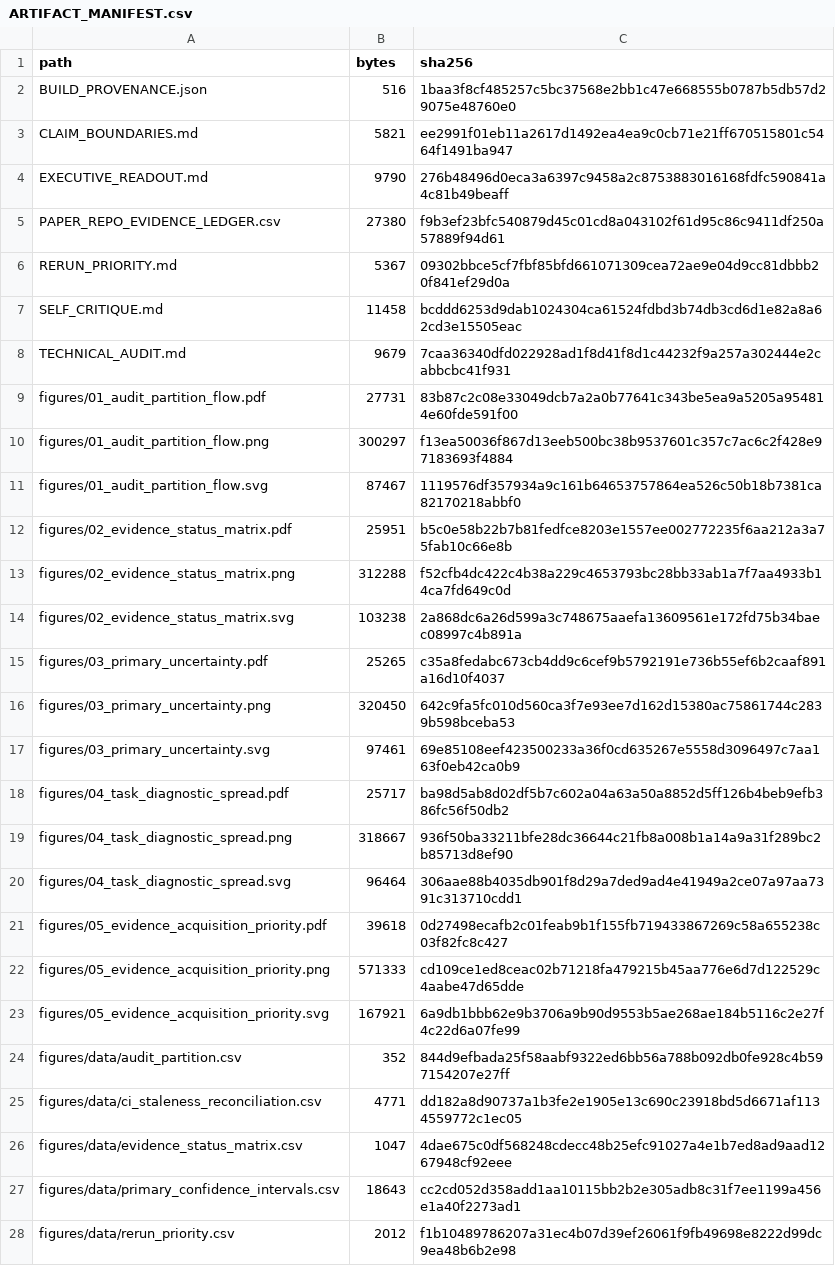
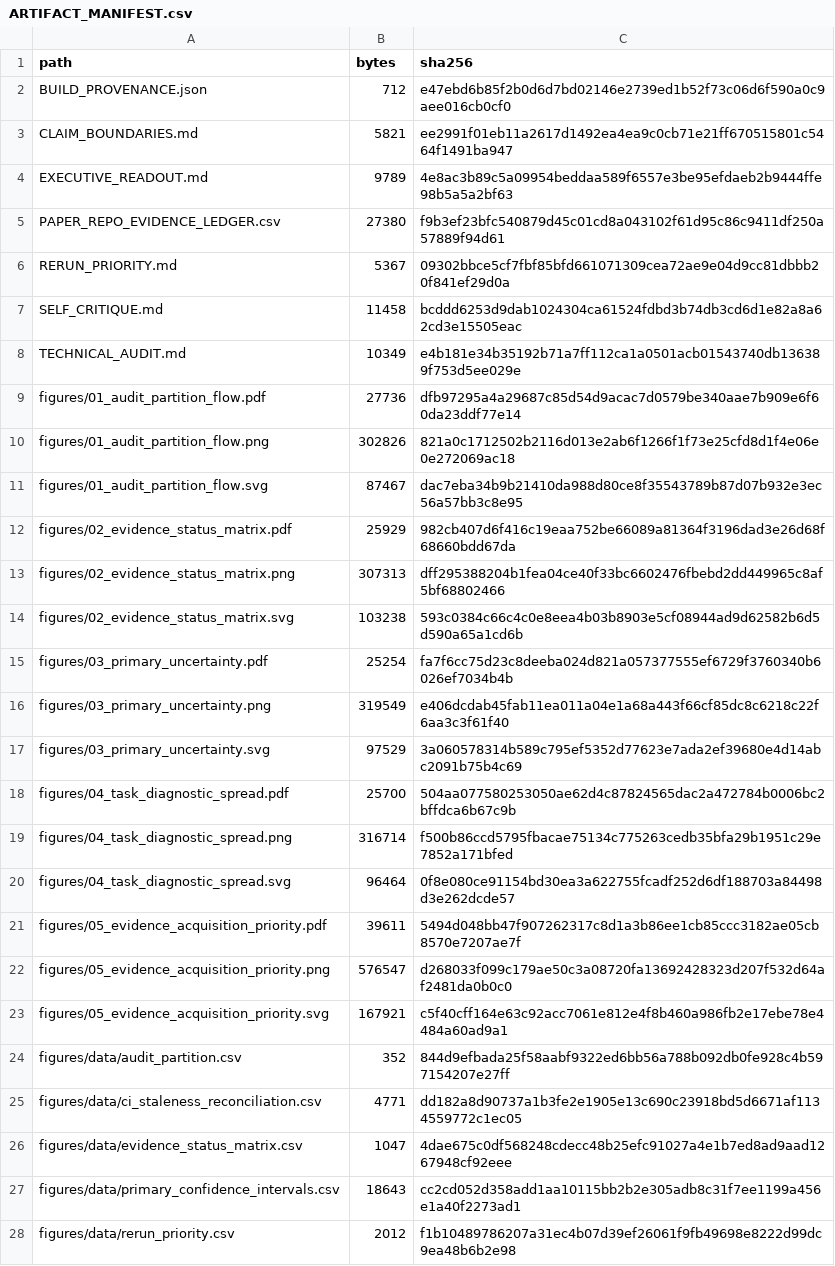
Before and after one commit to hanzhenzhujene/cei-moral-psychology-results-brief, a CSV file: evidence/canonical-audit/ARTIFACT_MANIFEST.csv, drawn as a sheet; only a part is shown.

Commit message:
Add evidence-backed benchmark result visualizations

```diff
--- a/evidence/canonical-audit/ARTIFACT_MANIFEST.csv
+++ b/evidence/canonical-audit/ARTIFACT_MANIFEST.csv
@@ -1,5 +1,5 @@
 path,bytes,sha256
-BUILD_PROVENANCE.json,516,1baa3f8cf485257c5bc37568e2bb1c47e668555b0787b5db57d29075e48760e0
+BUILD_PROVENANCE.json,712,e47ebd6b85f2b0d6d7bd02146e2739ed1b52f73c06d6f590a0c9aee016cb0cf0
 CLAIM_BOUNDARIES.md,5821,ee2991f01eb11a2617d1492ea4ea9c0cb71e21ff670515801c5464f1491ba947
-EXECUTIVE_READOUT.md,9790,276b48496d0eca3a6397c9458a2c8753883016168fdfc590841a4c81b49beaff
+EXECUTIVE_READOUT.md,9789,4e8ac3b89c5a09954beddaa589f6557e3be95efdaeb2b9444ffe98b5a5a2bf63
 PAPER_REPO_EVIDENCE_LEDGER.csv,27380,f9b3ef23bfc540879d45c01cd8a043102f61d95c86c9411df250a57889f94d61
@@ -7,18 +7,18 @@ RERUN_PRIORITY.md,5367,09302bbce5cf7fbf85bfd661071309cea72ae9e04d9cc81dbbb20f841
 SELF_CRITIQUE.md,11458,bcddd6253d9dab1024304ca61524fdbd3b74db3cd6d1e82a8a62cd3e15505eac
-TECHNICAL_AUDIT.md,9679,7caa36340dfd022928ad1f8d41f8d1c44232f9a257a302444e2cabbcbc41f931
-figures/01_audit_partition_flow.pdf,27731,83b87c2c08e33049dcb7a2a0b77641c343be5ea9a5205a954814e60fde591f00
-figures/01_audit_partition_flow.png,300297,f13ea50036f867d13eeb500bc38b9537601c357c7ac6c2f428e97183693f4884
-figures/01_audit_partition_flow.svg,87467,1119576df357934a9c161b64653757864ea526c50b18b7381ca82170218abbf0
-figures/02_evidence_status_matrix.pdf,25951,b5c0e58b22b7b81fedfce8203e1557ee002772235f6aa212a3a75fab10c66e8b
-figures/02_evidence_status_matrix.png,312288,f52cfb4dc422c4b38a229c4653793bc28bb33ab1a7f7aa4933b14ca7fd649c0d
-figures/02_evidence_status_matrix.svg,103238,2a868dc6a26d599a3c748675aaefa13609561e172fd75b34baec08997c4b891a
-figures/03_primary_uncertainty.pdf,25265,c35a8fedabc673cb4dd9c6cef9b5792191e736b55ef6b2caaf891a16d10f4037
-figures/03_primary_uncertainty.png,320450,642c9fa5fc010d560ca3f7e93ee7d162d15380ac75861744c2839b598bceba53
-figures/03_primary_uncertainty.svg,97461,69e85108eef423500233a36f0cd635267e5558d3096497c7aa163f0eb42ca0b9
-figures/04_task_diagnostic_spread.pdf,25717,ba98d5ab8d02df5b7c602a04a63a50a8852d5ff126b4beb9efb386fc56f50db2
-figures/04_task_diagnostic_spread.png,318667,936f50ba33211bfe28dc36644c21fb8a008b1a14a9a31f289bc2b85713d8ef90
-figures/04_task_diagnostic_spread.svg,96464,306aae88b4035db901f8d29a7ded9ad4e41949a2ce07a97aa7391c313710cdd1
-figures/05_evidence_acquisition_priority.pdf,39618,0d27498ecafb2c01feab9b1f155fb719433867269c58a655238c03f82fc8c427
-figures/05_evidence_acquisition_priority.png,571333,cd109ce1ed8ceac02b71218fa479215b45aa776e6d7d122529c4aabe47d65dde
-figures/05_evidence_acquisition_priority.svg,167921,6a9db1bbb62e9b3706a9b90d9553b5ae268ae184b5116c2e27f4c22d6a07fe99
+TECHNICAL_AUDIT.md,10349,e4b181e34b35192b71a7ff112ca1a0501acb01543740db136389f753d5ee029e
+figures/01_audit_partition_flow.pdf,27736,dfb97295a4a29687c85d54d9acac7d0579be340aae7b909e6f60da23ddf77e14
+figures/01_audit_partition_flow.png,302826,821a0c1712502b2116d013e2ab6f1266f1f73e25cfd8d1f4e06e0e272069ac18
+figures/01_audit_partition_flow.svg,87467,dac7eba34b9b21410da988d80ce8f35543789b87d07b932e3ec56a57bb3c8e95
+figures/02_evidence_status_matrix.pdf,25929,982cb407d6f416c19eaa752be66089a81364f3196dad3e26d68f68660bdd67da
+figures/02_evidence_status_matrix.png,307313,dff295388204b1fea04ce40f33bc6602476fbebd2dd449965c8af5bf68802466
+figures/02_evidence_status_matrix.svg,103238,593c0384c66c4c0e8eea4b03b8903e5cf08944ad9d62582b6d5d590a65a1cd6b
+figures/03_primary_uncertainty.pdf,25254,fa7f6cc75d23c8deeba024d821a057377555ef6729f3760340b6026ef7034b4b
+figures/03_primary_uncertainty.png,319549,e406dcdab45fab11ea011a04e1a68a443f66cf85dc8c6218c22f6aa3c3f61f40
+figures/03_primary_uncertainty.svg,97529,3a060578314b589c795ef5352d77623e7ada2ef39680e4d14abc2091b75b4c69
+figures/04_task_diagnostic_spread.pdf,25700,504aa077580253050ae62d4c87824565dac2a472784b0006bc2bffdca6b67c9b
+figures/04_task_diagnostic_spread.png,316714,f500b86ccd5795fbacae75134c775263cedb35bfa29b1951c29e7852a171bfed
+figures/04_task_diagnostic_spread.svg,96464,0f8e080ce91154bd30ea3a622755fcadf252d6df188703a84498d3e262dcde57
+figures/05_evidence_acquisition_priority.pdf,39611,5494d048bb47f907262317c8d1a3b86ee1cb85ccc3182ae05cb8570e7207ae7f
+figures/05_evidence_acquisition_priority.png,576547,d268033f099c179ae50c3a08720fa13692428323d207f532d64af2481da0b0c0
+figures/05_evidence_acquisition_priority.svg,167921,c5f40cff164e63c92acc7061e812e4f8b460a986fb2e17ebe78e4484a60ad9a1
 figures/data/audit_partition.csv,352,844d9efbada25f58aabf9322ed6bb56a788b092db0fe928c4b597154207e27ff
```
Also changed, not shown: 47 other files.
